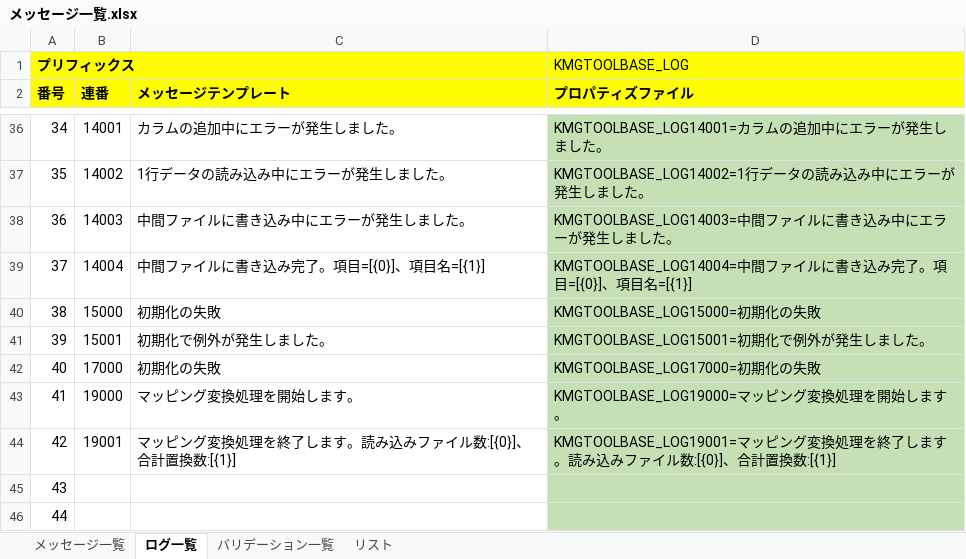
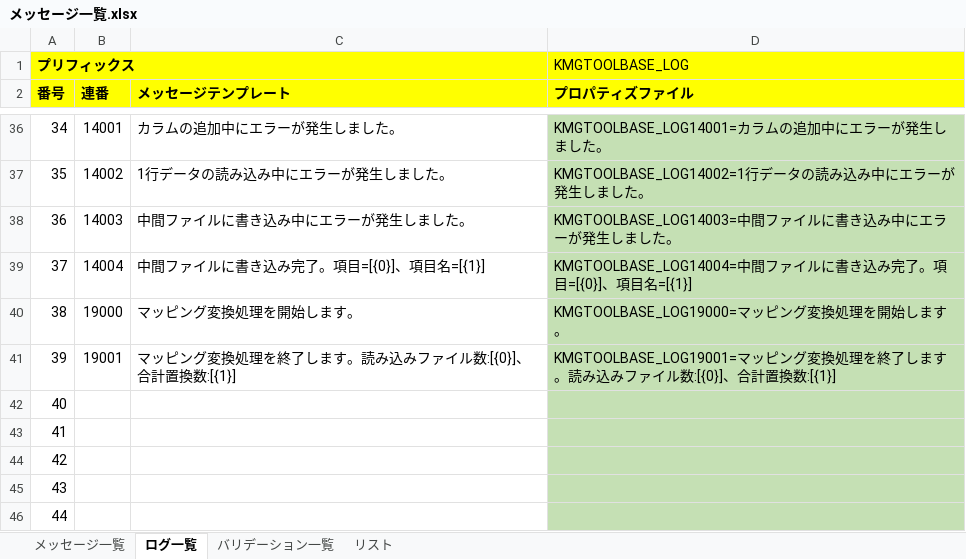
Before and after one commit to KenichiroArai/kmg-tool-base, an Excel workbook: docs/メッセージ一覧.xlsx, sheet ログ一覧, drawn as a sheet; only a part is shown, gaps mark what is left out; the shorter side is filled out with more unchanged rows; values as stored, in another font and other column widths than the file's, no borders; charts and pictures not drawn; removed rows and columns are numbered as before the commit, all else as after; the diff names each change by its address in the sheet, - before the commit and + after, or states it on an @@ line.

```diff
--- a/docs/メッセージ一覧.xlsx (sheet ログ一覧)
+++ b/docs/メッセージ一覧.xlsx (sheet ログ一覧)
-row 40: 38 | 15000 | 初期化の失敗 | KMGTOOLBASE_LOG15000=初期化の失敗
-row 41: 39 | 15001 | 初期化で例外が発生しました。 | KMGTOOLBASE_LOG15001=初期化で例外が発生しました。
-row 42: 40 | 17000 | 初期化の失敗 | KMGTOOLBASE_LOG17000=初期化の失敗
@@ column A (番号) renumbered from row 40 down @@
```
Also changed, not shown: formulas that keep their value, 2 other files.
